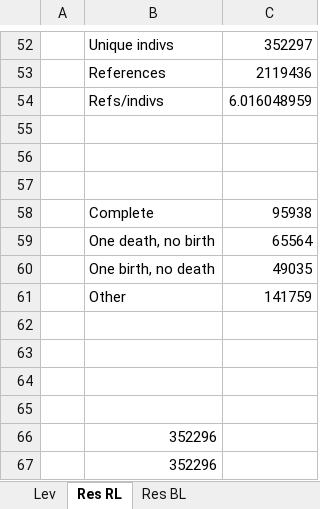
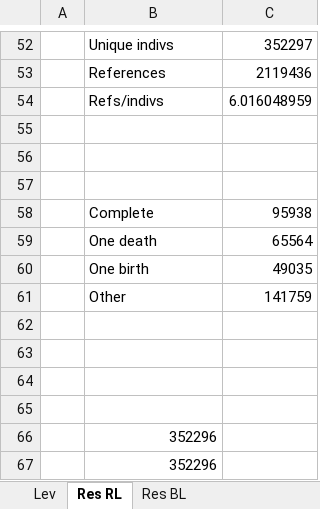
Before and after one commit to LiacsProjects/RecordLinkage, an Excel workbook: graphs/graphs.xlsx, sheet Res RL, drawn as a sheet; only a part is shown, gaps mark what is left out; values as stored, in another font and other column widths than the file's, no borders; charts and pictures and table styles not drawn; the diff names each change by its address in the sheet, - before the commit and + after, or states it on an @@ line.

```diff
--- a/graphs/graphs.xlsx (sheet Res RL)
+++ b/graphs/graphs.xlsx (sheet Res RL)
-B59: One death, no birth
+B59: One death
-B60: One birth, no death
+B60: One birth
```
Also changed, not shown: sheet Res BL, formulas that keep their value, charts or pictures, 4 other files.
